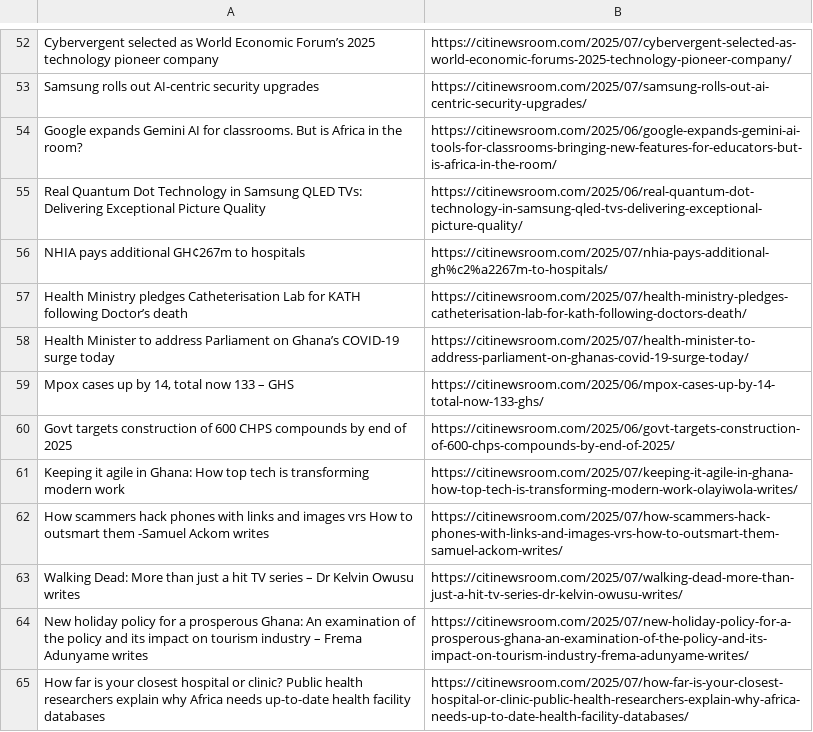
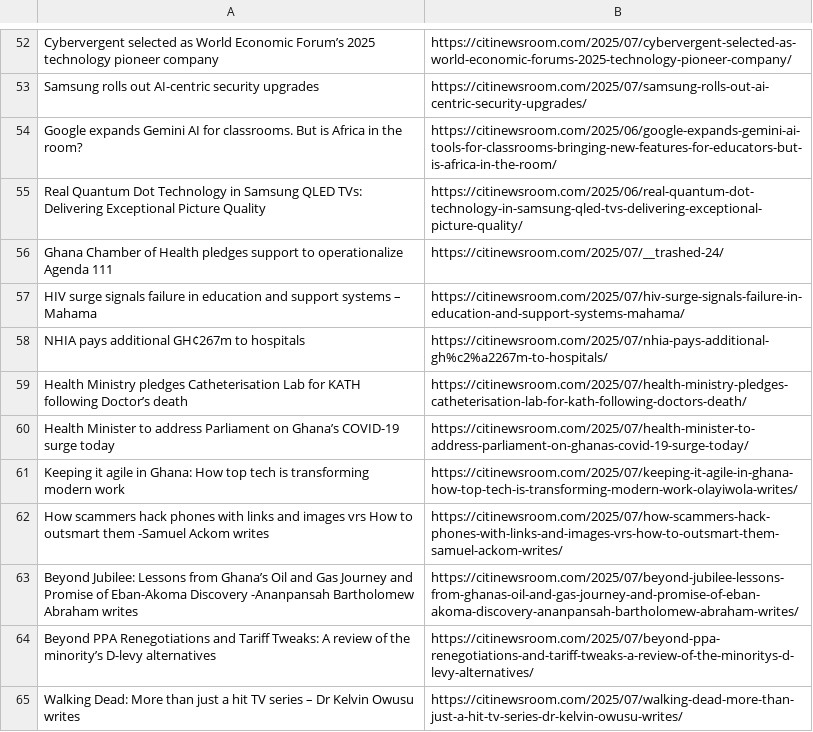
Before and after one commit to Annerquaye/citi-scraper, a CSV file: data/headlines.csv, drawn as a sheet; only a part is shown, gaps mark what is left out; removed rows and columns are numbered as before the commit, all else as after; the diff covers the shown part only; the diff names each change by its address in the sheet, - before the commit and + after, or states it on an @@ line.

```diff
--- a/data/headlines.csv
+++ b/data/headlines.csv
+row 56: Ghana Chamber of Health pledges support to operationalize Agenda 111 | https://citinewsroom.com/2025/07/__trashed-24/
+row 57: HIV surge signals failure in education and support systems – Mahama | https://citinewsroom.com/2025/07/hiv-surge-signals-failure-in-education-and-support-systems-mahama/
-row 59: Mpox cases up by 14, total now 133 – GHS | https://citinewsroom.com/2025/06/mpox-cases-up-by-14-total-now-133-ghs/
-row 60: Govt targets construction of 600 CHPS compounds by end of 2025 | https://citinewsroom.com/2025/06/govt-targets-construction-of-600-chps-compounds-by-end-of-2025/
+row 63: Beyond Jubilee: Lessons from Ghana’s Oil and Gas Journey and Promise of Eban-Akoma Discovery -Ananpansah Bartholomew Abraham writes | https://citinewsroom.com/2025/07/beyond-jubilee-lessons-from-ghanas-oil-and-gas-journey-and-promise-of-eban-akoma-discovery-ananpansah-bartholomew-abraham-writes/
+row 64: Beyond PPA Renegotiations and Tariff Tweaks: A review of the minority’s D-levy alternatives | https://citinewsroom.com/2025/07/beyond-ppa-renegotiations-and-tariff-tweaks-a-review-of-the-minoritys-d-levy-alternatives/
-row 64: New holiday policy for a prosperous Ghana: An examination of the policy and its impact on tourism industry – Frema Adunyame writes | https://citinewsroom.com/2025/07/new-holiday-policy-for-a-prosperous-ghana-an-examination-of-the-policy-and-its-impact-on-tourism-industry-frema-adunyame-writes/
-row 65: How far is your closest hospital or clinic? Public health researchers explain why Africa needs up-to-date health facility databases | https://citinewsroom.com/2025/07/how-far-is-your-closest-hospital-or-clinic-public-health-researchers-explain-why-africa-needs-up-to-date-health-facility-databases/
```
Also changed, not shown: 37 added rows and 37 removed rows elsewhere in this file.
